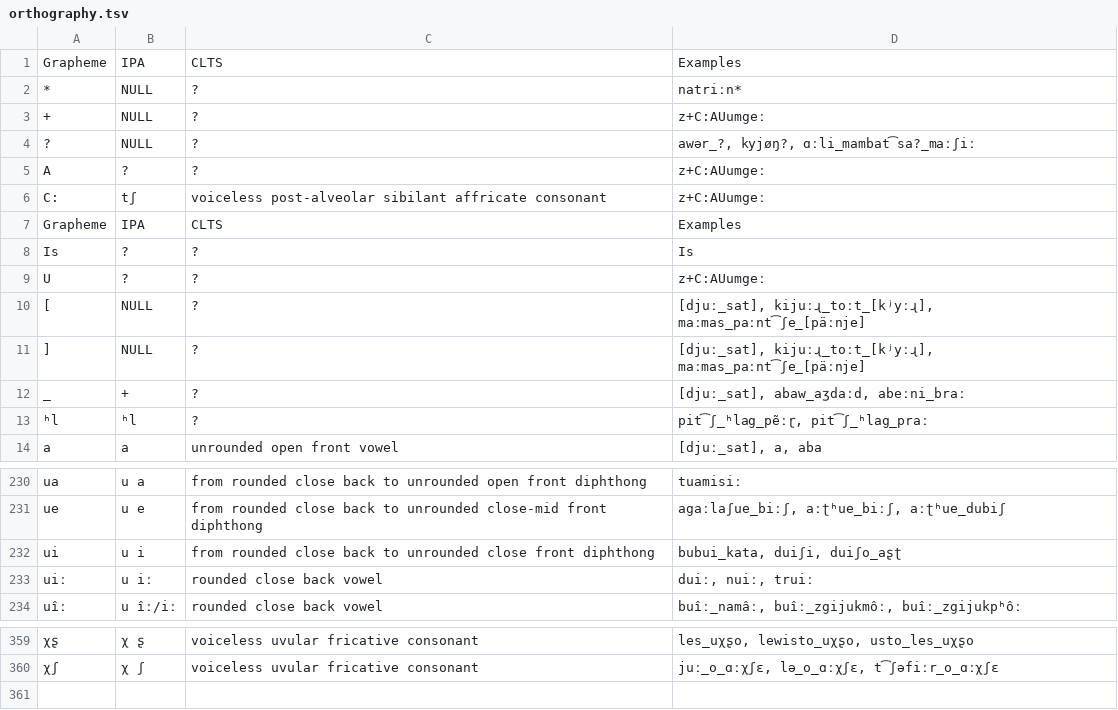
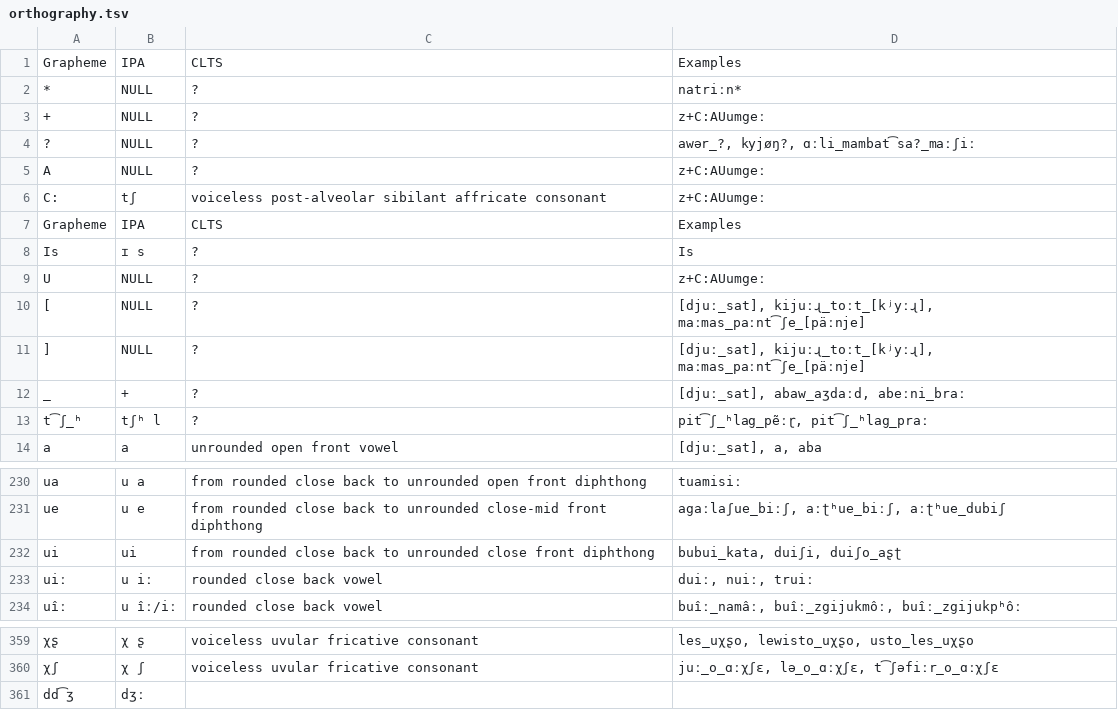
Before and after one commit to cldf-datasets/liljegrenhindukush, a TSV file: etc/orthography.tsv, drawn as a sheet; only a part is shown, gaps mark what is left out; the diff names each change by its address in the sheet, - before the commit and + after, or states it on an @@ line.

Commit message:
update orthography profile

```diff
--- a/etc/orthography.tsv
+++ b/etc/orthography.tsv
-B5: ?
+B5: NULL
-B8: ?
+B8: ɪ s
-B9: ?
+B9: NULL
-A13: ʰl
+A13: t͡ʃ_ʰ
-B13: ʰl
+B13: tʃʰ l
-B232: u i
+B232: ui
+row 361: dd͡ʒ | dʒː
```
